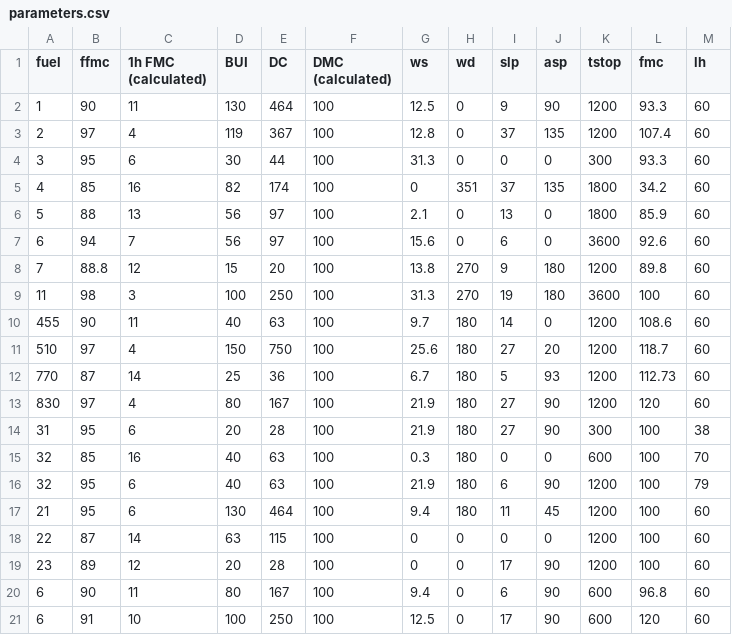
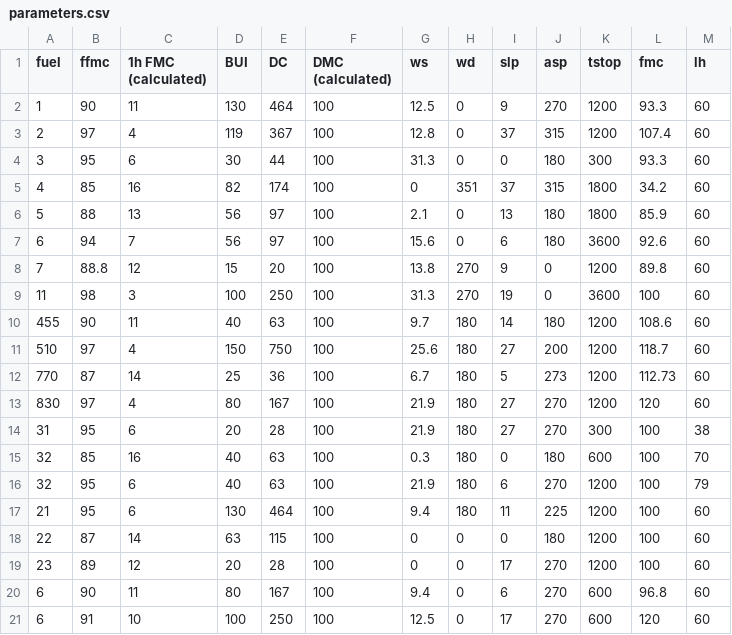
Before and after one commit to nick-cloudfire/elmfire, a CSV file: verification/FBP_tests/parameters.csv, drawn as a sheet.

```diff
--- a/verification/FBP_tests/parameters.csv
+++ b/verification/FBP_tests/parameters.csv
@@ -1,21 +1,21 @@
 fuel,ffmc,1h FMC (calculated),BUI,DC ,DMC (calculated),ws,wd,slp,asp,tstop,fmc,lh
-1,90,11,130,464,100,12.5,0,9,90,1200,93.3,60
-2,97,4,119,367,100,12.8,0,37,135,1200,107.4,60
-3,95,6,30,44,100,31.3,0,0,0,300,93.3,60
-4,85,16,82,174,100,0,351,37,135,1800,34.2,60
-5,88,13,56,97,100,2.1,0,13,0,1800,85.9,60
-6,94,7,56,97,100,15.6,0,6,0,3600,92.6,60
-7,88.8,12,15,20,100,13.8,270,9,180,1200,89.8,60
-11,98,3,100,250,100,31.3,270,19,180,3600,100,60
-455,90,11,40,63,100,9.7,180,14,0,1200,108.6,60
-510,97,4,150,750,100,25.6,180,27,20,1200,118.7,60
-770,87,14,25,36,100,6.7,180,5,93,1200,112.73,60
-830,97,4,80,167,100,21.9,180,27,90,1200,120,60
-31,95,6,20,28,100,21.9,180,27,90,300,100,38
-32,85,16,40,63,100,0.3,180,0,0,600,100,70
-32,95,6,40,63,100,21.9,180,6,90,1200,100,79
-21,95,6,130,464,100,9.4,180,11,45,1200,100,60
-22,87,14,63,115,100,0,0,0,0,1200,100,60
-23,89,12,20,28,100,0,0,17,90,1200,100,60
-6,90,11,80,167,100,9.4,0,6,90,600,96.8,60
-6,91,10,100,250,100,12.5,0,17,90,600,120,60
+1,90,11,130,464,100,12.5,0,9,270,1200,93.3,60
+2,97,4,119,367,100,12.8,0,37,315,1200,107.4,60
+3,95,6,30,44,100,31.3,0,0,180,300,93.3,60
+4,85,16,82,174,100,0,351,37,315,1800,34.2,60
+5,88,13,56,97,100,2.1,0,13,180,1800,85.9,60
+6,94,7,56,97,100,15.6,0,6,180,3600,92.6,60
+7,88.8,12,15,20,100,13.8,270,9,0,1200,89.8,60
+11,98,3,100,250,100,31.3,270,19,0,3600,100,60
+455,90,11,40,63,100,9.7,180,14,180,1200,108.6,60
+510,97,4,150,750,100,25.6,180,27,200,1200,118.7,60
+770,87,14,25,36,100,6.7,180,5,273,1200,112.73,60
+830,97,4,80,167,100,21.9,180,27,270,1200,120,60
+31,95,6,20,28,100,21.9,180,27,270,300,100,38
+32,85,16,40,63,100,0.3,180,0,180,600,100,70
+32,95,6,40,63,100,21.9,180,6,270,1200,100,79
+21,95,6,130,464,100,9.4,180,11,225,1200,100,60
+22,87,14,63,115,100,0,0,0,180,1200,100,60
+23,89,12,20,28,100,0,0,17,270,1200,100,60
+6,90,11,80,167,100,9.4,0,6,270,600,96.8,60
+6,91,10,100,250,100,12.5,0,17,270,600,120,60
```
Also changed, not shown: verification/FBP_tests/verification_summary.csv, 30 other files.
